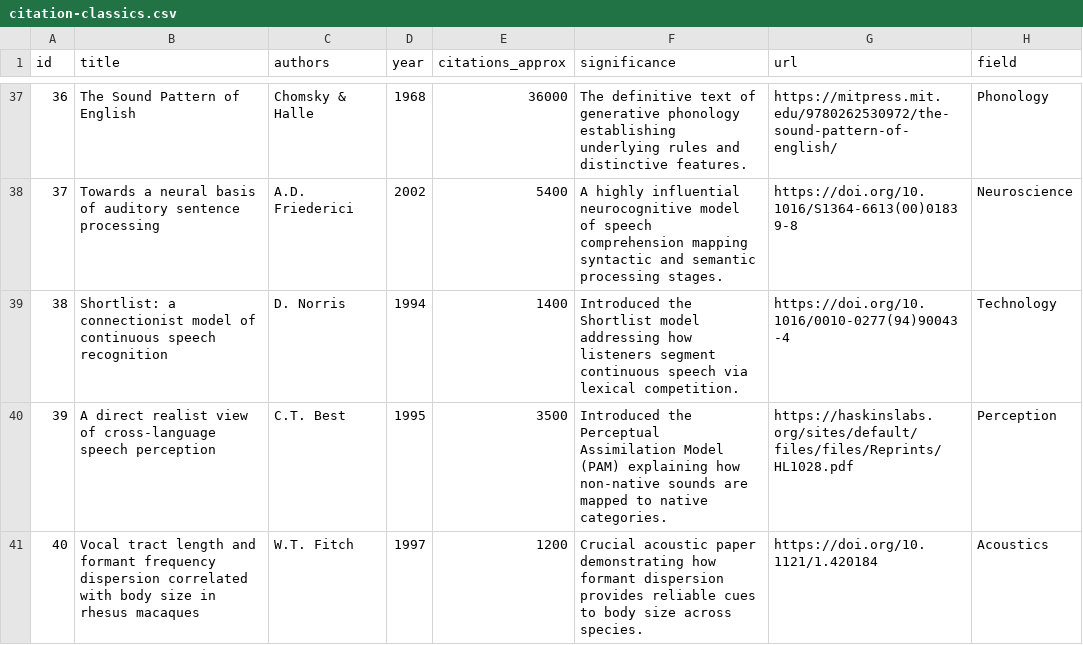
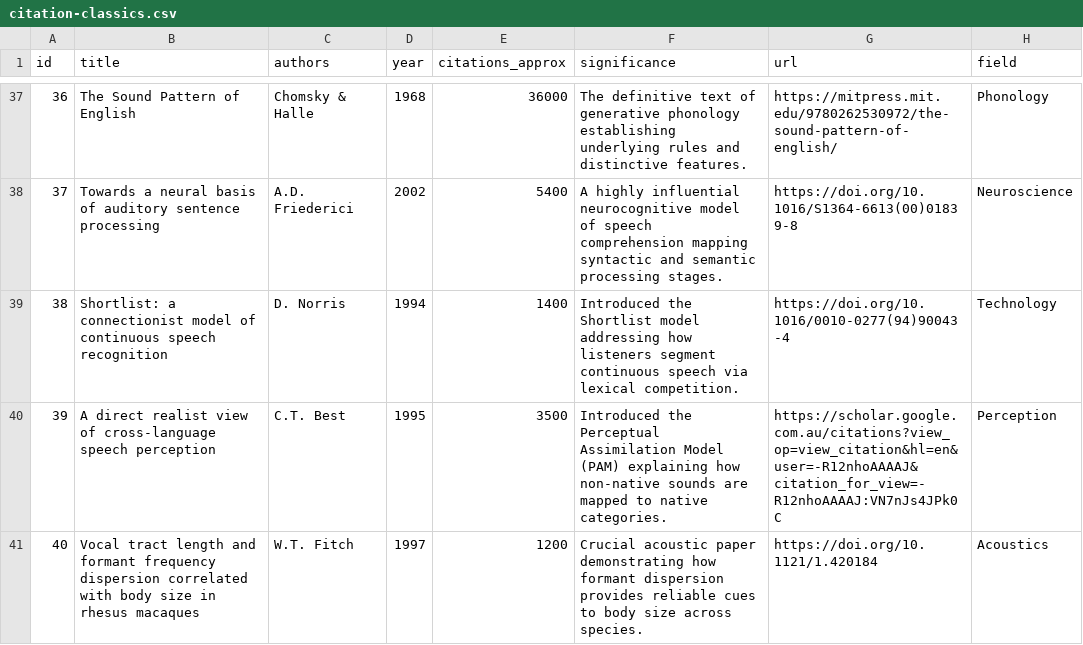
Before and after one commit to ChrisDotWDot/paper, a CSV file: content/classics/citation-classics.csv, drawn as a sheet; only a part is shown, gaps mark what is left out.

Commit message:
Update citation-classics.csv

```diff
--- a/content/classics/citation-classics.csv
+++ b/content/classics/citation-classics.csv
@@ -39,3 +39,3 @@ id,title,authors,year,citations_approx,significance,url,field
 38,"Shortlist: a connectionist model of continuous speech recognition",D. Norris,1994,1400,"Introduced the Shortlist model addressing how listeners segment continuous speech via lexical competition.",https://doi.org/10.1016/0010-0277(94)90043-4,Technology
-39,"A direct realist view of cross-language speech perception",C.T. Best,1995,3500,"Introduced the Perceptual Assimilation Model (PAM) explaining how non-native sounds are mapped to native categories.",https://haskinslabs.org/sites/default/files/files/Reprints/HL1028.pdf,Perception
+39,"A direct realist view of cross-language speech perception",C.T. Best,1995,3500,"Introduced the Perceptual Assimilation Model (PAM) explaining how non-native sounds are mapped to native categories.",https://scholar.google.com.au/citations?view_op=view_citation&hl=en&user=-R12nhoAAAAJ&citation_for_view=-R12nhoAAAAJ:VN7nJs4JPk0C,Perception
 40,"Vocal tract length and formant frequency dispersion correlated with body size in rhesus macaques",W.T. Fitch,1997,1200,"Crucial acoustic paper demonstrating how formant dispersion provides reliable cues to body size across species.",https://doi.org/10.1121/1.420184,Acoustics
```
